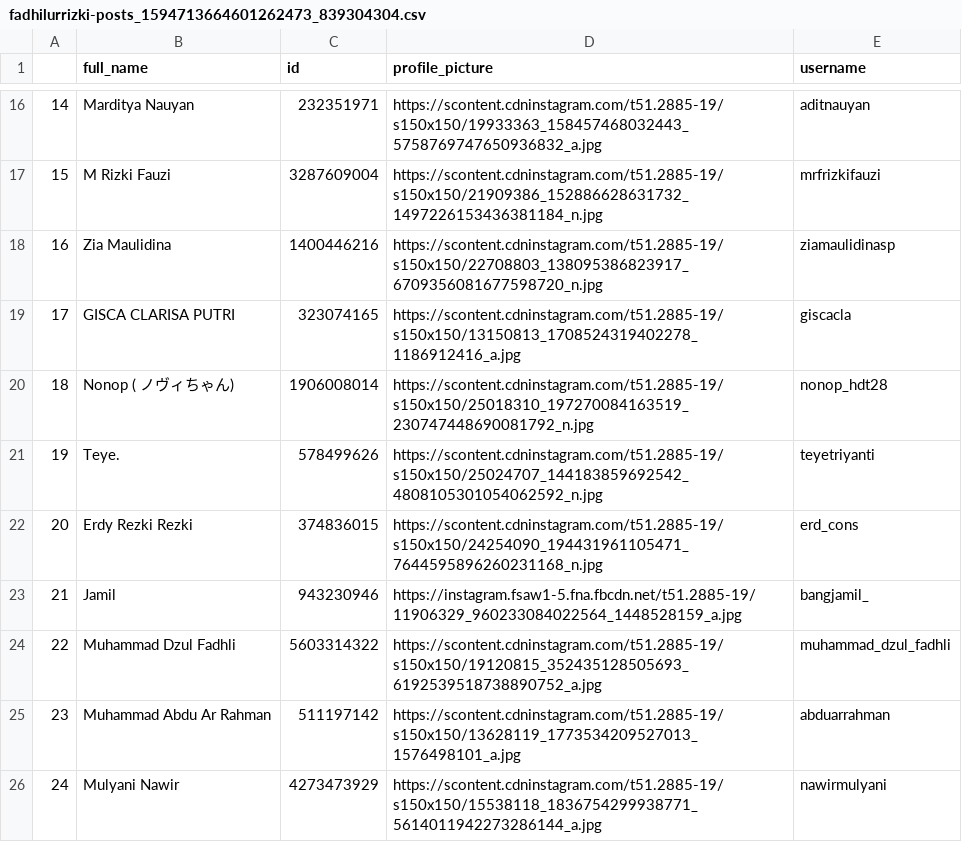
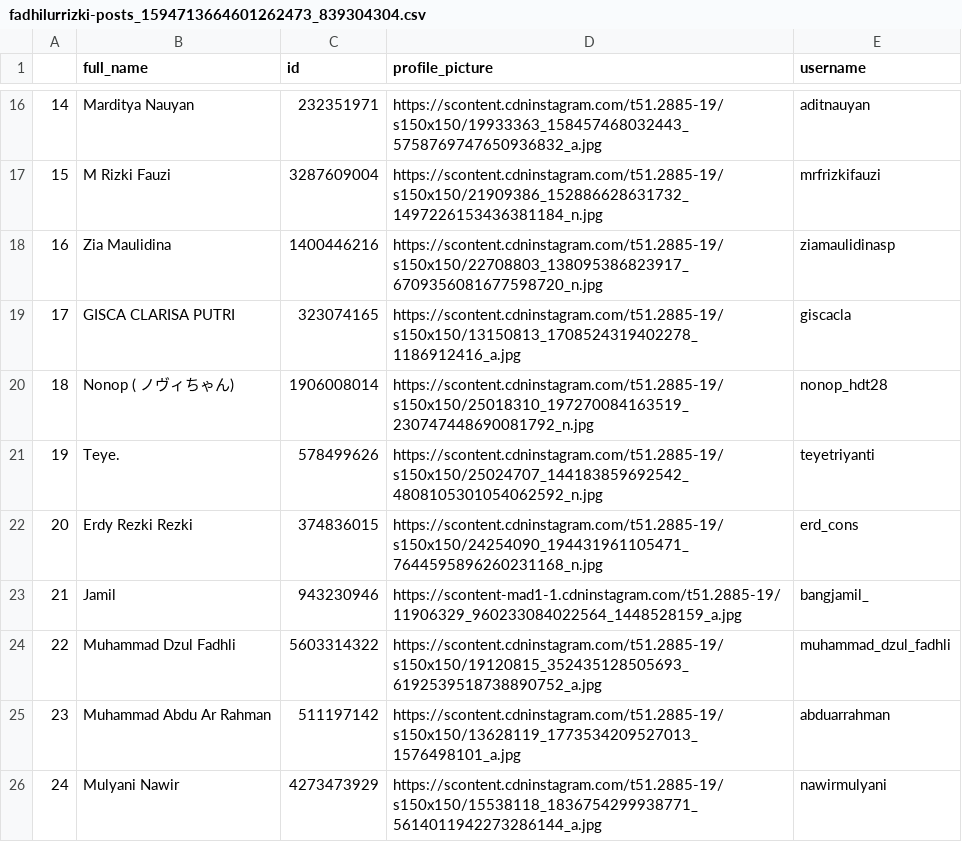
Before and after one commit to fadhilurrizki/python-instagram-crawler, a CSV file: likes/fadhilurrizki-posts_1594713664601262473_839304304.csv, drawn as a sheet; only a part is shown, gaps mark what is left out.

```diff
--- a/likes/fadhilurrizki-posts_1594713664601262473_839304304.csv
+++ b/likes/fadhilurrizki-posts_1594713664601262473_839304304.csv
@@ -22,3 +22,3 @@
 20,Erdy Rezki Rezki,374836015,https://scontent.cdninstagram.com/t51.2885-19/s150x150/24254090_194431961105471_7644595896260231168_n.jpg,erd_cons
-21,Jamil,943230946,https://instagram.fsaw1-5.fna.fbcdn.net/t51.2885-19/11906329_960233084022564_1448528159_a.jpg,bangjamil_
+21,Jamil,943230946,https://scontent-mad1-1.cdninstagram.com/t51.2885-19/11906329_960233084022564_1448528159_a.jpg,bangjamil_
 22,Muhammad Dzul Fadhli,5603314322,https://scontent.cdninstagram.com/t51.2885-19/s150x150/19120815_352435128505693_6192539518738890752_a.jpg,muhammad_dzul_fadhli
```
Also changed, not shown: fadhilurrizki-posts.csv, 2 other files.
